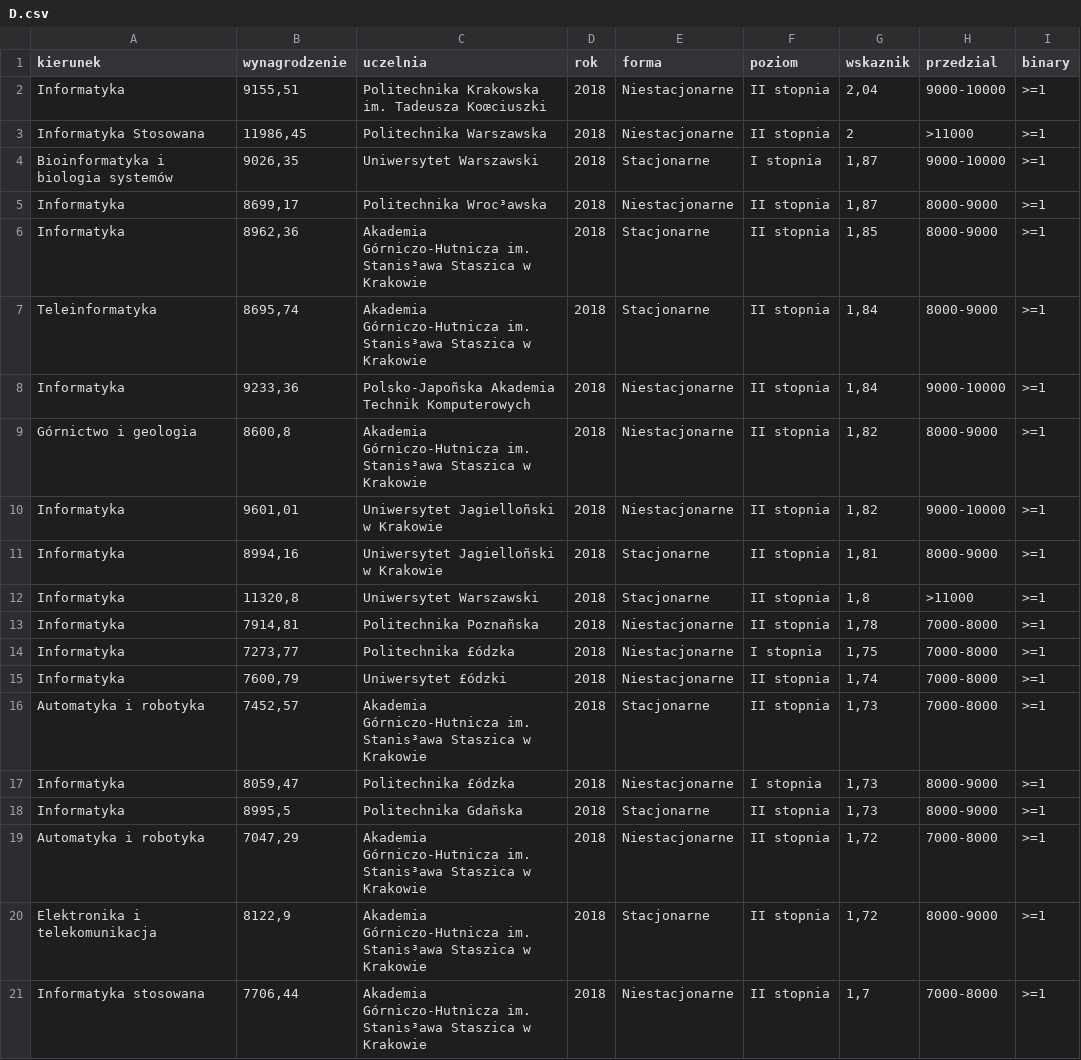
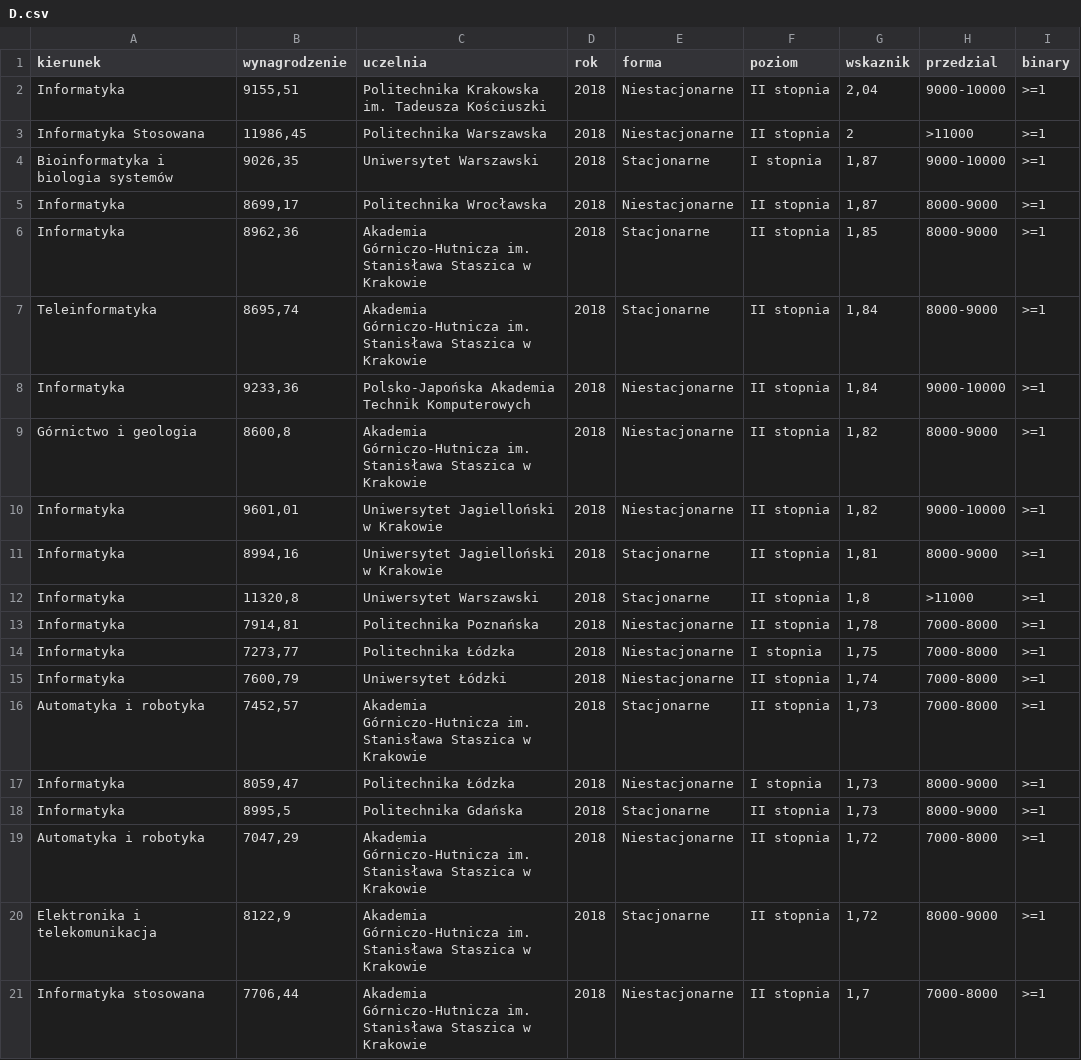
Before and after one commit to jwillamowska/WIZD, a CSV file: D.csv, drawn as a sheet; the diff names each change by its address in the sheet, - before the commit and + after, or states it on an @@ line.

Commit message:
Update D.csv

```diff
--- a/D.csv
+++ b/D.csv
-C2 (uczelnia): …im. Tadeusza Koœciuszki
+C2 (uczelnia): …im. Tadeusza Kościuszki
-C5 (uczelnia): Politechnika Wroc³awska
+C5 (uczelnia): Politechnika Wrocławska
-C6:C7 (uczelnia): …Górniczo-Hutnicza im. Stanis³awa Staszica w…
+C6:C7 (uczelnia): …Górniczo-Hutnicza im. Stanisława Staszica w…
-C8 (uczelnia): Polsko-Japoñska Akademia Technik…
+C8 (uczelnia): Polsko-Japońska Akademia Technik…
-C9 (uczelnia): …Górniczo-Hutnicza im. Stanis³awa Staszica w…
+C9 (uczelnia): …Górniczo-Hutnicza im. Stanisława Staszica w…
-C10:C11 (uczelnia): Uniwersytet Jagielloñski w Krakowie
+C10:C11 (uczelnia): Uniwersytet Jagielloński w Krakowie
-C13 (uczelnia): Politechnika Poznañska
+C13 (uczelnia): Politechnika Poznańska
-C14 (uczelnia): Politechnika £ódzka
+C14 (uczelnia): Politechnika Łódzka
-C15 (uczelnia): Uniwersytet £ódzki
+C15 (uczelnia): Uniwersytet Łódzki
-C16 (uczelnia): …Górniczo-Hutnicza im. Stanis³awa Staszica w…
+C16 (uczelnia): …Górniczo-Hutnicza im. Stanisława Staszica w…
-C17 (uczelnia): Politechnika £ódzka
+C17 (uczelnia): Politechnika Łódzka
-C18 (uczelnia): Politechnika Gdañska
+C18 (uczelnia): Politechnika Gdańska
-C19:C21 (uczelnia): …Górniczo-Hutnicza im. Stanis³awa Staszica w…
+C19:C21 (uczelnia): …Górniczo-Hutnicza im. Stanisława Staszica w…
```
